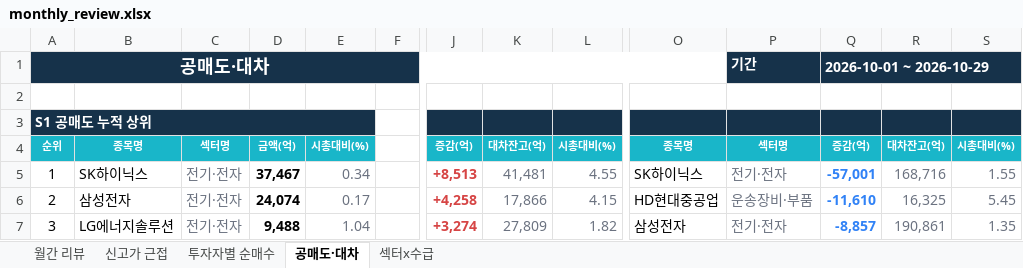
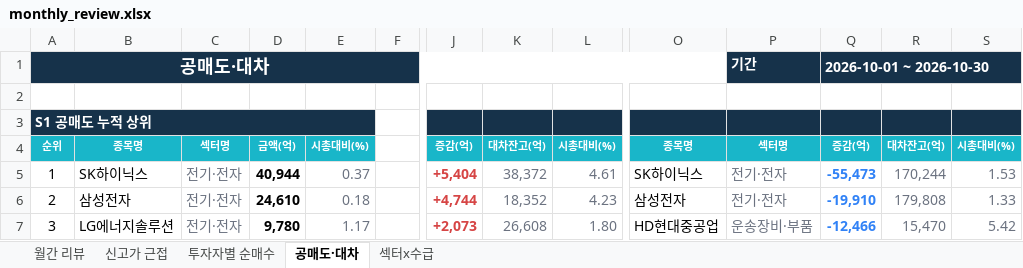
Before and after one commit to jykim0048/backtest_stock, an Excel workbook: public/monthly_review.xlsx, sheet 공매도·대차, drawn as a sheet; only a part is shown, gaps mark what is left out; values as stored, in another font and other column widths than the file's, no borders; the diff covers the shown part only; the diff names each change by its address in the sheet, - before the commit and + after, or states it on an @@ line.

```diff
--- a/public/monthly_review.xlsx (sheet 공매도·대차)
+++ b/public/monthly_review.xlsx (sheet 공매도·대차)
-Q1: 2026-10-01 ~ 2026-10-29
+Q1: 2026-10-01 ~ 2026-10-30
-D5: 37,467
+D5: 40,944
-E5: 0.34
+E5: 0.37
-J5: +8,513
+J5: +5,404
-K5: 41,481
+K5: 38,372
-L5: 4.55
+L5: 4.61
-Q5: -57,001
+Q5: -55,473
-R5: 168,716
+R5: 170,244
-S5: 1.55
+S5: 1.53
-D6: 24,074
+D6: 24,610
-E6: 0.17
+E6: 0.18
-J6: +4,258
+J6: +4,744
-K6: 17,866
+K6: 18,352
-L6: 4.15
+L6: 4.23
-O6: HD현대중공업
+O6: 삼성전자
-P6: 운송장비·부품
+P6: 전기·전자
-Q6: -11,610
+Q6: -19,910
-R6: 16,325
+R6: 179,808
-S6: 5.45
+S6: 1.33
-D7: 9,488
+D7: 9,780
-E7: 1.04
+E7: 1.17
-J7: +3,274
+J7: +2,073
-K7: 27,809
+K7: 26,608
-L7: 1.82
+L7: 1.80
-O7: 삼성전자
+O7: HD현대중공업
-P7: 전기·전자
+P7: 운송장비·부품
-Q7: -8,857
+Q7: -12,466
-R7: 190,861
+R7: 15,470
-S7: 1.35
+S7: 5.42
```
Also changed, not shown: 69 edited cells elsewhere in this sheet, sheet 월간 리뷰, sheet 섹터x수급, sheet 투자자별 순매수, sheet 신고가 근접, public/reports/monthly_review/2026-10.xlsx, 4 other files.
